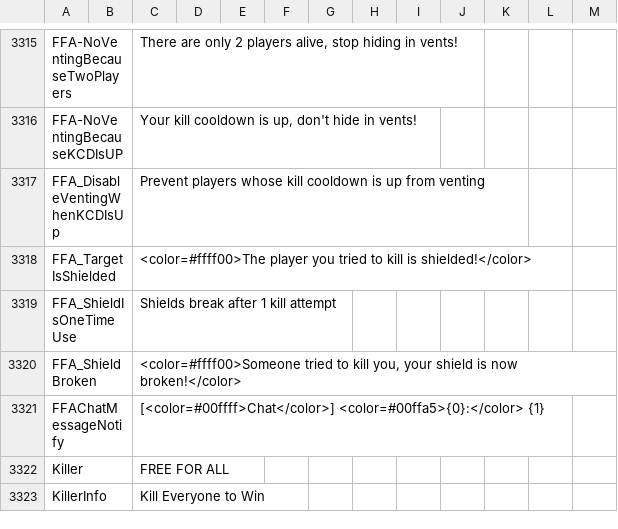
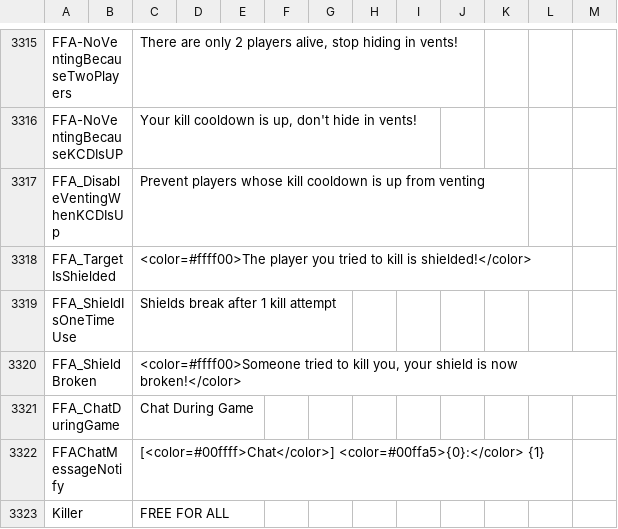
Before and after one commit to Gurge44/EndlessHostRoles, a CSV file: Resources/String.csv, drawn as a sheet; only a part is shown, gaps mark what is left out; the shorter side is filled out with more unchanged rows; the diff names each change by its address in the sheet, - before the commit and + after, or states it on an @@ line.

Commit message:
u forgot this

```diff
--- a/Resources/String.csv
+++ b/Resources/String.csv
+row 3321: FFA_ChatDuringGame |  | Chat During Game
```
